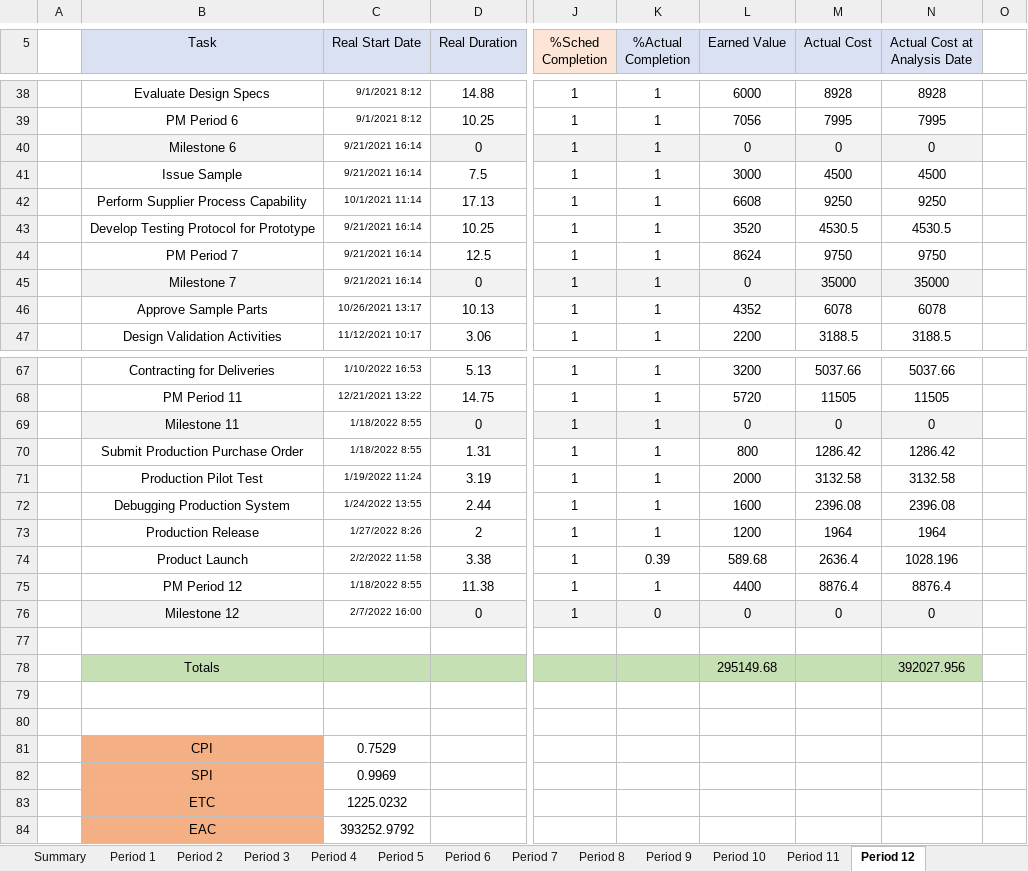
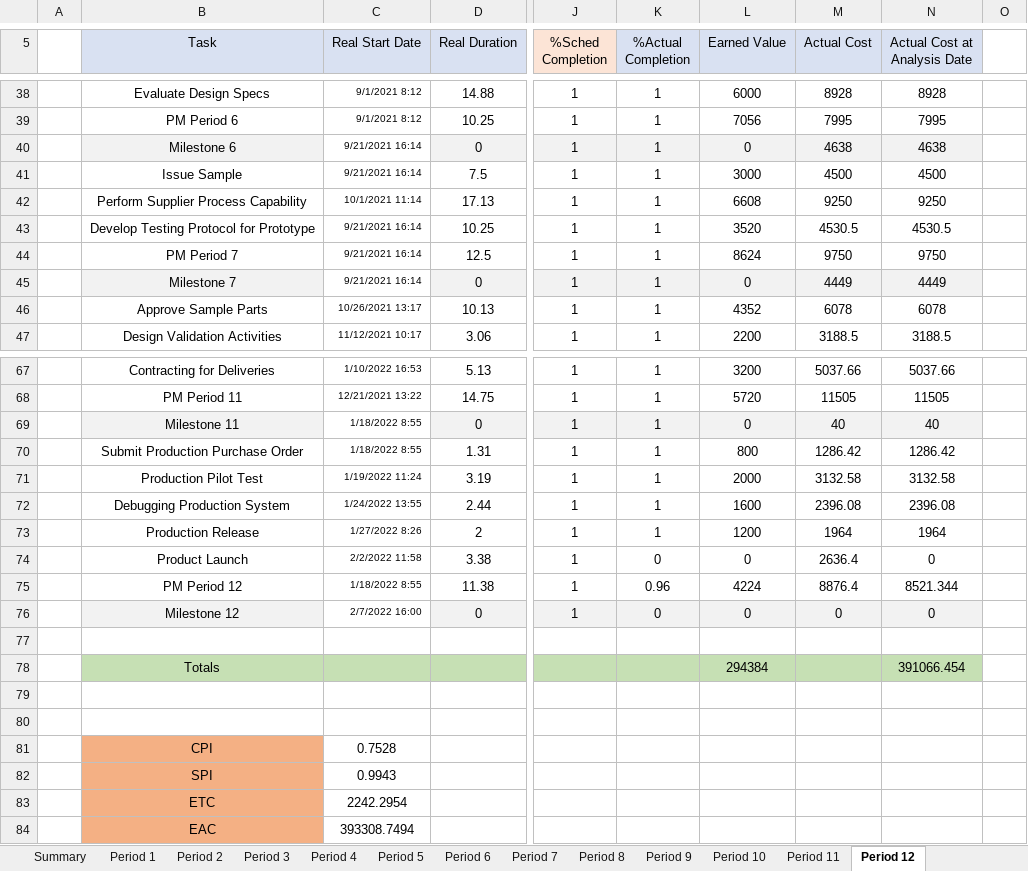
Before and after one commit to 21595240/ProjMan412, an Excel workbook: EVA.xlsx, sheet Period 12, drawn as a sheet; only a part is shown, gaps mark what is left out; values as stored, in another font and other column widths than the file's, no borders; conditional formats not drawn; the diff covers the shown part only; the diff names each change by its address in the sheet, - before the commit and + after, or states it on an @@ line.

```diff
--- a/EVA.xlsx (sheet Period 12)
+++ b/EVA.xlsx (sheet Period 12)
-M40 (Actual Cost): 0
+M40 (Actual Cost): 4638
-N40 (Actual Cost at Analysis Date): 0
+N40 (Actual Cost at Analysis Date): 4638
-M45 (Actual Cost): 35000
+M45 (Actual Cost): 4449
-N45 (Actual Cost at Analysis Date): 35000
+N45 (Actual Cost at Analysis Date): 4449
-M69 (Actual Cost): 0
+M69 (Actual Cost): 40
-N69 (Actual Cost at Analysis Date): 0
+N69 (Actual Cost at Analysis Date): 40
-K74 (%Actual Completion): 0.39
+K74 (%Actual Completion): 0
-L74 (Earned Value): 589.68
+L74 (Earned Value): 0
-N74 (Actual Cost at Analysis Date): 1028.196
+N74 (Actual Cost at Analysis Date): 0
-K75 (%Actual Completion): 1
+K75 (%Actual Completion): 0.96
-L75 (Earned Value): 4400
+L75 (Earned Value): 4224
-N75 (Actual Cost at Analysis Date): 8876.4
+N75 (Actual Cost at Analysis Date): 8521.344
-L78 (Earned Value): 295149.68
+L78 (Earned Value): 294384
-N78 (Actual Cost at Analysis Date): 392027.956
+N78 (Actual Cost at Analysis Date): 391066.454
-C81 (Real Start Date): 0.7529
+C81 (Real Start Date): 0.7528
-C82 (Real Start Date): 0.9969
+C82 (Real Start Date): 0.9943
-C83 (Real Start Date): 1225.0232
+C83 (Real Start Date): 2242.2954
-C84 (Real Start Date): 393252.9792
+C84 (Real Start Date): 393308.7494
```
Also changed, not shown: 16 edited cells elsewhere in this sheet, sheet Summary, sheet Period 7, sheet Period 11, sheet Period 9, sheet Period 10, sheet Period 8, 6 more sheets, formulas that keep their value, 1 other file.
